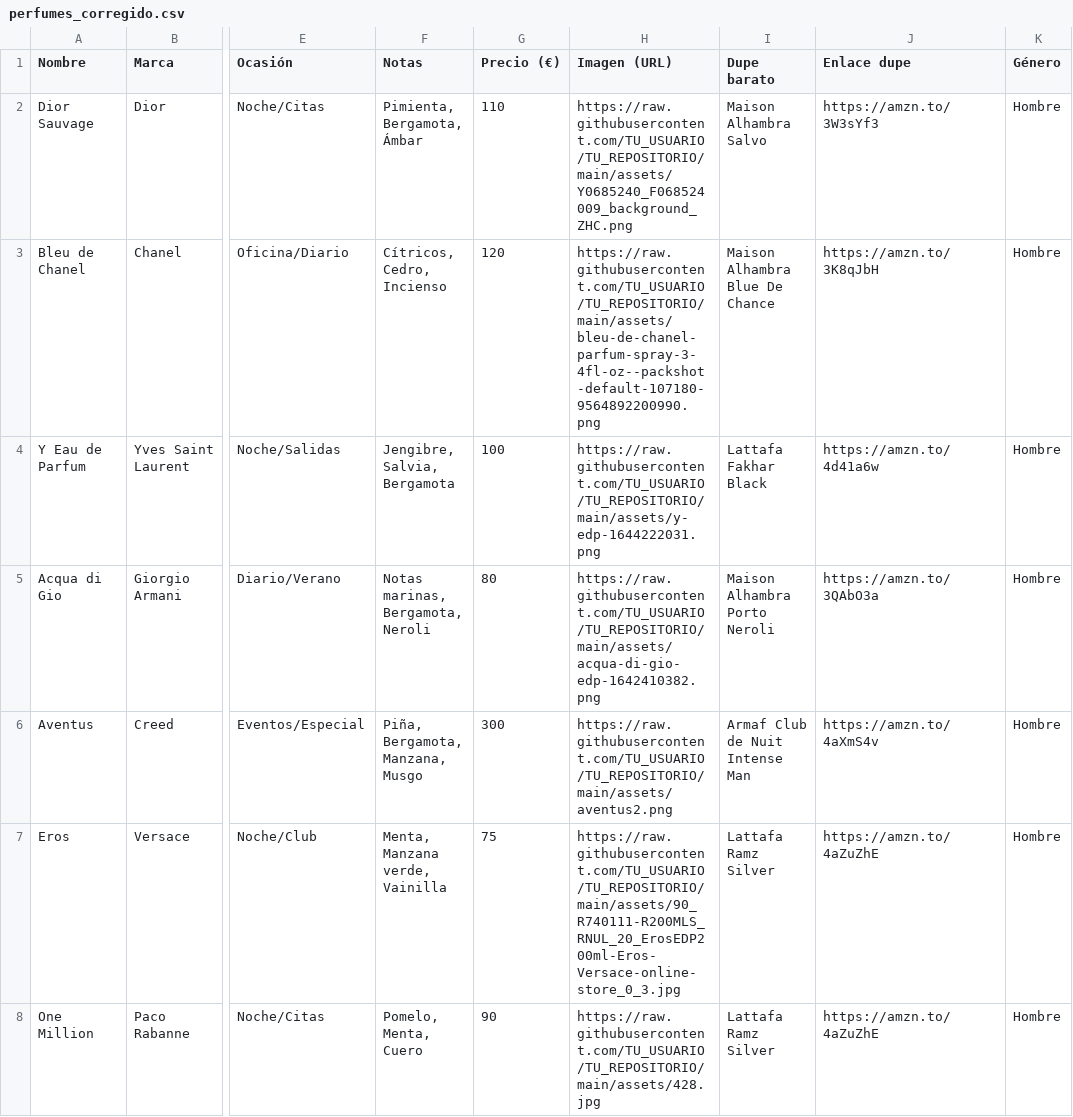
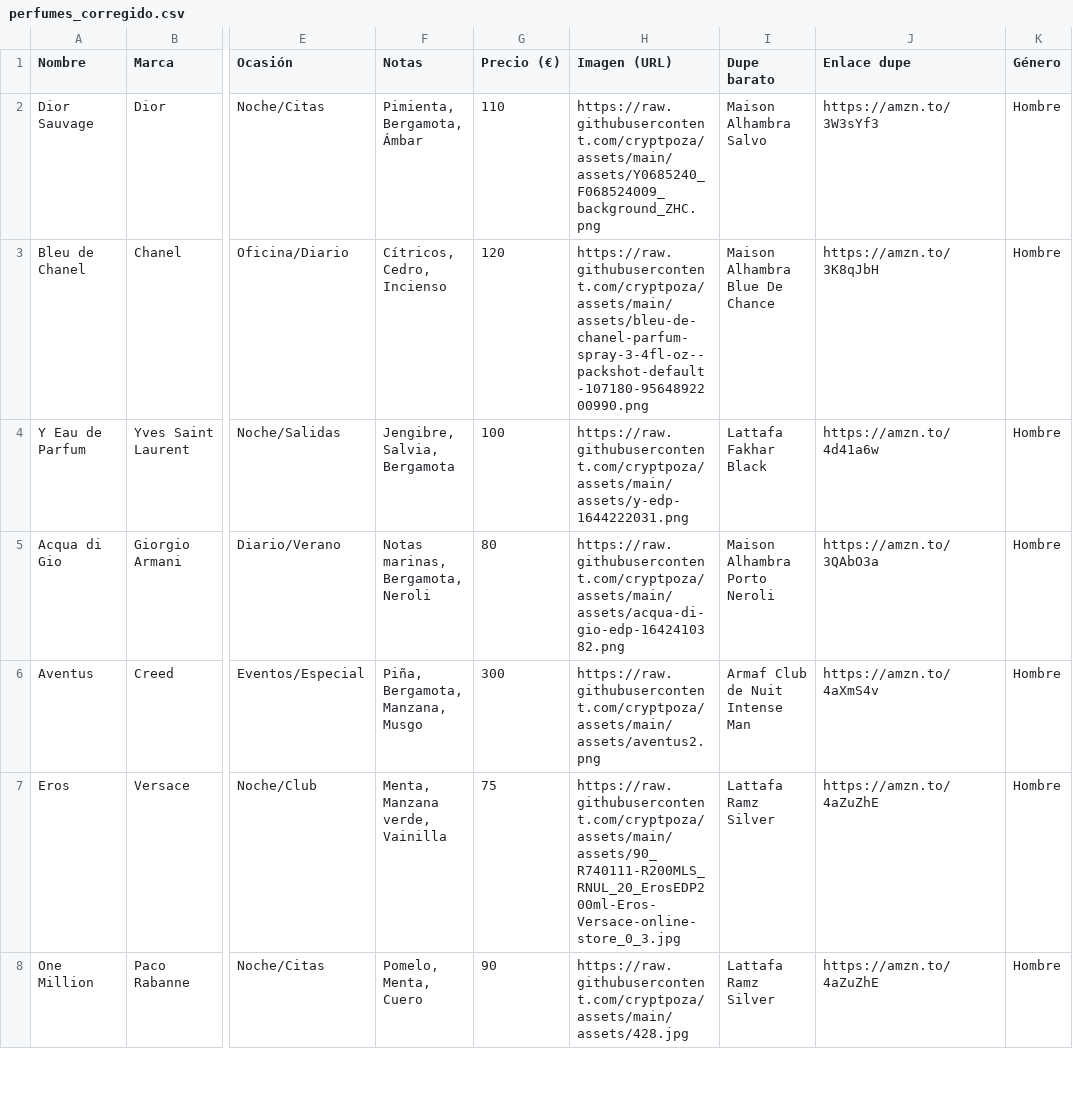
Before and after one commit to cryptpoza/Your-Parfum.com, a CSV file: perfumes_corregido.csv, drawn as a sheet; only a part is shown, gaps mark what is left out; the diff covers the shown part only; the diff names each change by its address in the sheet, - before the commit and + after, or states it on an @@ line.

```diff
--- a/perfumes_corregido.csv
+++ b/perfumes_corregido.csv
-H2 (Imagen (URL)): https://raw.githubusercontent.com/TU_USUARIO/TU_REPOSITORIO/main/assets/Y0685240_F068524009_background_ZHC.png
+H2 (Imagen (URL)): https://raw.githubusercontent.com/cryptpoza/assets/main/assets/Y0685240_F068524009_background_ZHC.png
-H3 (Imagen (URL)): https://raw.githubusercontent.com/TU_USUARIO/TU_REPOSITORIO/main/assets/bleu-de-chanel-parfum-spray-3-4fl-oz--packshot-default-107180-9564892200990.png
+H3 (Imagen (URL)): https://raw.githubusercontent.com/cryptpoza/assets/main/assets/bleu-de-chanel-parfum-spray-3-4fl-oz--packshot-default-107180-9564892200990.png
-H4 (Imagen (URL)): https://raw.githubusercontent.com/TU_USUARIO/TU_REPOSITORIO/main/assets/y-edp-1644222031.png
+H4 (Imagen (URL)): https://raw.githubusercontent.com/cryptpoza/assets/main/assets/y-edp-1644222031.png
-H5 (Imagen (URL)): https://raw.githubusercontent.com/TU_USUARIO/TU_REPOSITORIO/main/assets/acqua-di-gio-edp-1642410382.png
+H5 (Imagen (URL)): https://raw.githubusercontent.com/cryptpoza/assets/main/assets/acqua-di-gio-edp-1642410382.png
-H6 (Imagen (URL)): https://raw.githubusercontent.com/TU_USUARIO/TU_REPOSITORIO/main/assets/aventus2.png
+H6 (Imagen (URL)): https://raw.githubusercontent.com/cryptpoza/assets/main/assets/aventus2.png
-H7 (Imagen (URL)): https://raw.githubusercontent.com/TU_USUARIO/TU_REPOSITORIO/main/assets/90_R740111-R200MLS_RNUL_20_ErosEDP200ml-Eros-Versace-online-store_0_3.jpg
+H7 (Imagen (URL)): https://raw.githubusercontent.com/cryptpoza/assets/main/assets/90_R740111-R200MLS_RNUL_20_ErosEDP200ml-Eros-Versace-online-store_0_3.jpg
-H8 (Imagen (URL)): https://raw.githubusercontent.com/TU_USUARIO/TU_REPOSITORIO/main/assets/428.jpg
+H8 (Imagen (URL)): https://raw.githubusercontent.com/cryptpoza/assets/main/assets/428.jpg
```
Also changed, not shown: 25 edited cells elsewhere in this file.
